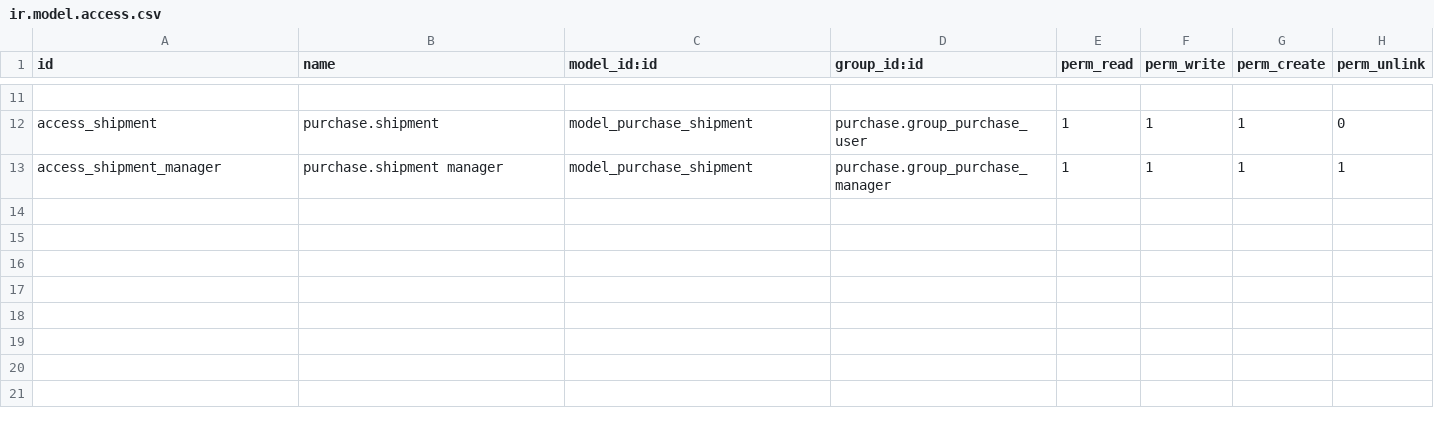
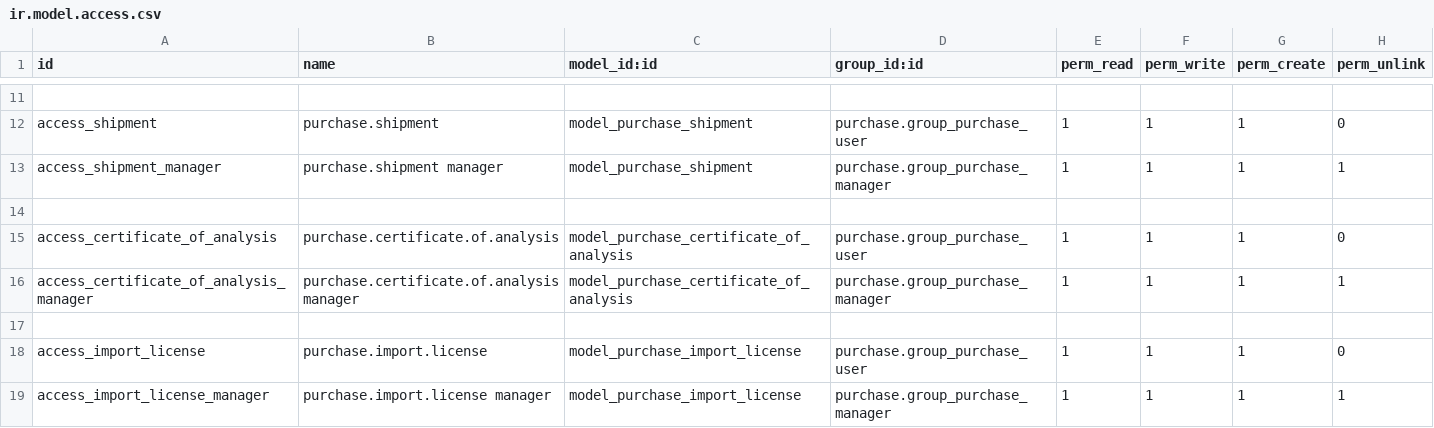
Before and after one commit to calyx-servicios/custom-etilfarma, a CSV file: foreign_purchase_order/security/ir.model.access.csv, drawn as a sheet; only a part is shown, gaps mark what is left out.

Commit message:
[ADD][foreign_purchase_order] adds 2 fields import license COA

```diff
--- a/foreign_purchase_order/security/ir.model.access.csv
+++ b/foreign_purchase_order/security/ir.model.access.csv
@@ -13 +13,7 @@ access_shipment,purchase.shipment,model_purchase_shipment,purchase.group_purchas
 access_shipment_manager,purchase.shipment manager,model_purchase_shipment,purchase.group_purchase_manager,1,1,1,1
+
+access_certificate_of_analysis,purchase.certificate.of.analysis,model_purchase_certificate_of_analysis,purchase.group_purchase_user,1,1,1,0
+access_certificate_of_analysis_manager,purchase.certificate.of.analysis manager,model_purchase_certificate_of_analysis,purchase.group_purchase_manager,1,1,1,1
+
+access_import_license,purchase.import.license,model_purchase_import_license,purchase.group_purchase_user,1,1,1,0
+access_import_license_manager,purchase.import.license manager,model_purchase_import_license,purchase.group_purchase_manager,1,1,1,1
```
